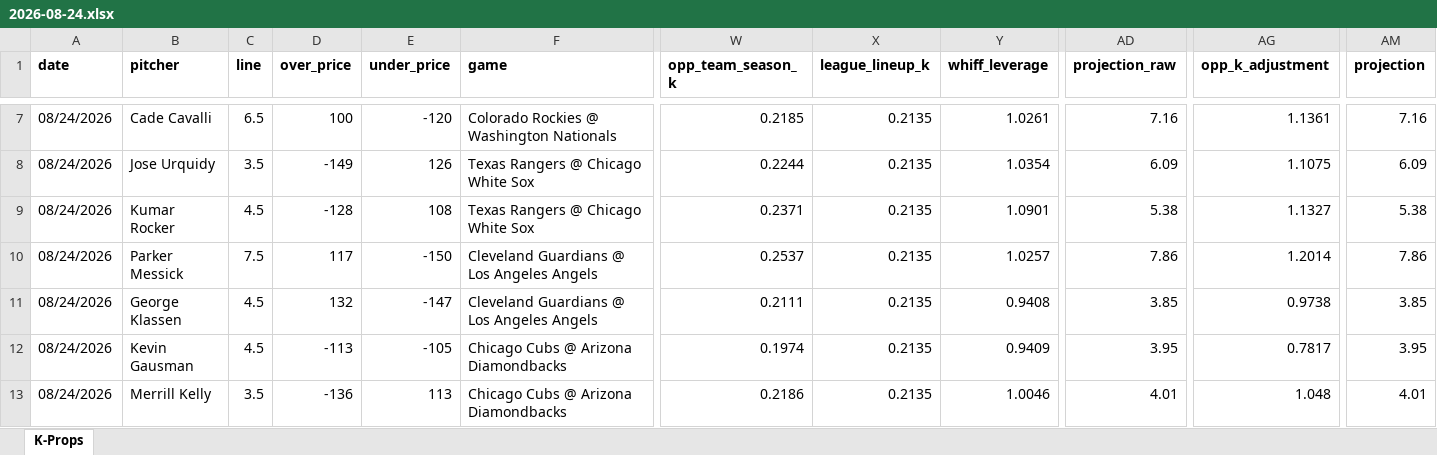
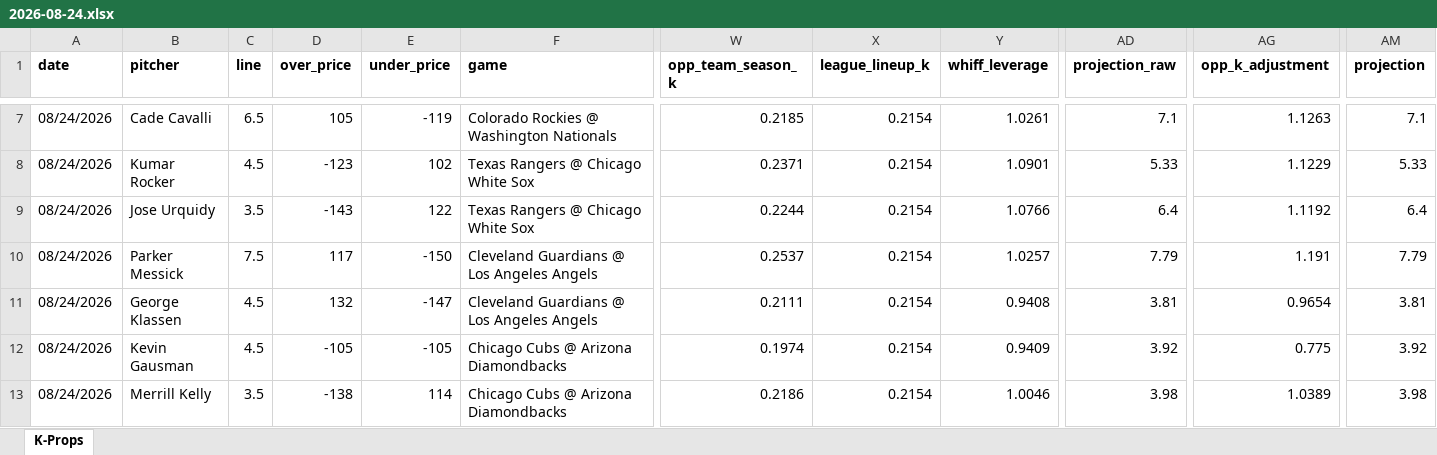
Before and after one commit to flychico/lydiaslab, an Excel workbook: data/k-props/2026-08-24.xlsx, sheet K-Props, drawn as a sheet; only a part is shown, gaps mark what is left out; values as stored, in another font and other column widths than the file's, no borders; removed rows and columns are numbered as before the commit, all else as after; rows hold the shown columns only; the diff covers the shown part only; the diff names each change by its address in the sheet, - before the commit and + after, or states it on an @@ line.

```diff
--- a/data/k-props/2026-08-24.xlsx (sheet K-Props)
+++ b/data/k-props/2026-08-24.xlsx (sheet K-Props)
-D7 (over_price): 100
+D7 (over_price): 105
-E7 (under_price): -120
+E7 (under_price): -119
-X7 (league_lineup_k): 0.2135
+X7 (league_lineup_k): 0.2154
-AD7 (projection_raw): 7.16
+AD7 (projection_raw): 7.1
-AG7 (opp_k_adjustment): 1.1361
+AG7 (opp_k_adjustment): 1.1263
-AM7 (projection): 7.16
+AM7 (projection): 7.1
-row 8: 08/24/2026 | Jose Urquidy | 3.5 | -149 | 126 | Texas Rangers @ Chicago White Sox | 0.2244 | 0.2135 | 1.0354 | 6.09 | 1.1075 | 6.09
-D8 (over_price): -128
+D8 (over_price): -123
-E8 (under_price): 108
+E8 (under_price): 102
-X8 (league_lineup_k): 0.2135
+X8 (league_lineup_k): 0.2154
-AD8 (projection_raw): 5.38
+AD8 (projection_raw): 5.33
-AG8 (opp_k_adjustment): 1.1327
+AG8 (opp_k_adjustment): 1.1229
-AM8 (projection): 5.38
+AM8 (projection): 5.33
+row 9: 08/24/2026 | Jose Urquidy | 3.5 | -143 | 122 | Texas Rangers @ Chicago White Sox | 0.2244 | 0.2154 | 1.0766 | 6.4 | 1.1192 | 6.4
-X10:X13 (league_lineup_k): 0.2135
+X10:X13 (league_lineup_k): 0.2154
-AD10 (projection_raw): 7.86
+AD10 (projection_raw): 7.79
-AG10 (opp_k_adjustment): 1.2014
+AG10 (opp_k_adjustment): 1.191
-AM10 (projection): 7.86
+AM10 (projection): 7.79
-AD11 (projection_raw): 3.85
+AD11 (projection_raw): 3.81
-AG11 (opp_k_adjustment): 0.9738
+AG11 (opp_k_adjustment): 0.9654
-AM11 (projection): 3.85
+AM11 (projection): 3.81
-D12 (over_price): -113
+D12 (over_price): -105
-AD12 (projection_raw): 3.95
+AD12 (projection_raw): 3.92
-AG12 (opp_k_adjustment): 0.7817
+AG12 (opp_k_adjustment): 0.775
-AM12 (projection): 3.95
+AM12 (projection): 3.92
-D13 (over_price): -136
+D13 (over_price): -138
-E13 (under_price): 113
+E13 (under_price): 114
-AD13 (projection_raw): 4.01
+AD13 (projection_raw): 3.98
-AG13 (opp_k_adjustment): 1.048
+AG13 (opp_k_adjustment): 1.0389
-AM13 (projection): 4.01
+AM13 (projection): 3.98
```
Also changed, not shown: 79 edited cells elsewhere in this sheet, 12 other files.
